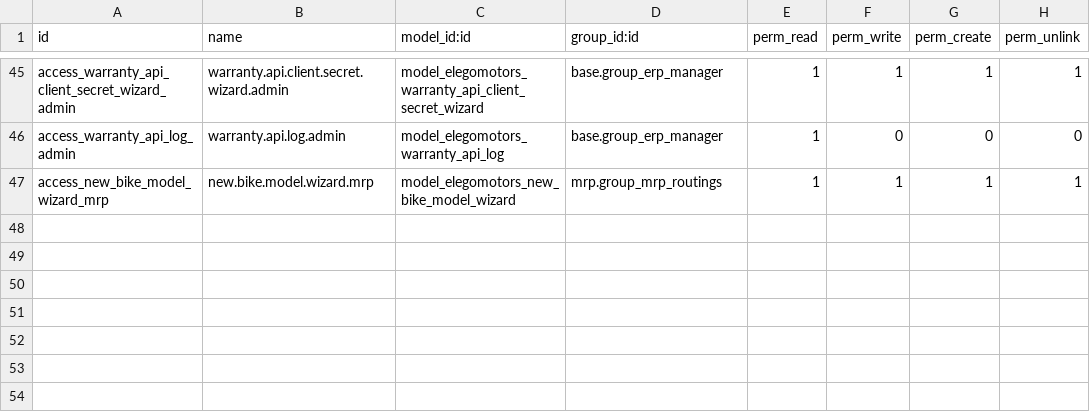
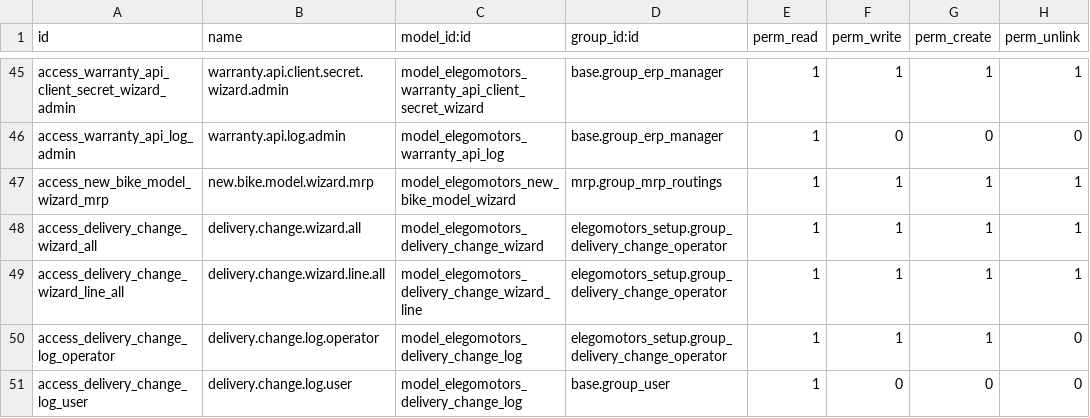
Before and after one commit to ElegoMotorsP/Elego, a CSV file: custom_modules/elegomotors_setup/security/ir.model.access.csv, drawn as a sheet; only a part is shown, gaps mark what is left out.

```diff
--- a/custom_modules/elegomotors_setup/security/ir.model.access.csv
+++ b/custom_modules/elegomotors_setup/security/ir.model.access.csv
@@ -47 +47,5 @@ access_warranty_api_log_admin,warranty.api.log.admin,model_elegomotors_warranty_
 access_new_bike_model_wizard_mrp,new.bike.model.wizard.mrp,model_elegomotors_new_bike_model_wizard,mrp.group_mrp_routings,1,1,1,1
+access_delivery_change_wizard_all,delivery.change.wizard.all,model_elegomotors_delivery_change_wizard,elegomotors_setup.group_delivery_change_operator,1,1,1,1
+access_delivery_change_wizard_line_all,delivery.change.wizard.line.all,model_elegomotors_delivery_change_wizard_line,elegomotors_setup.group_delivery_change_operator,1,1,1,1
+access_delivery_change_log_operator,delivery.change.log.operator,model_elegomotors_delivery_change_log,elegomotors_setup.group_delivery_change_operator,1,1,1,0
+access_delivery_change_log_user,delivery.change.log.user,model_elegomotors_delivery_change_log,base.group_user,1,0,0,0
```
Also changed, not shown: 12 other files.
